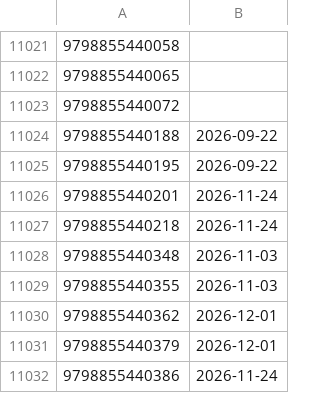
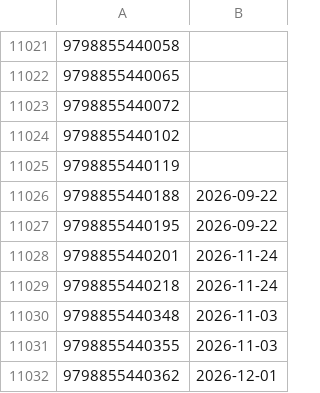
Before and after one commit to mangarelease/mangarelease.github.io, a CSV file: yen_press.csv, drawn as a sheet; only a part is shown, gaps mark what is left out; the shorter side is filled out with more unchanged rows; the diff names each change by its address in the sheet, - before the commit and + after, or states it on an @@ line.

```diff
--- a/yen_press.csv
+++ b/yen_press.csv
+row 11024: 9798855440102
+row 11025: 9798855440119
```
Also changed, not shown: series.csv, 1 other file.
